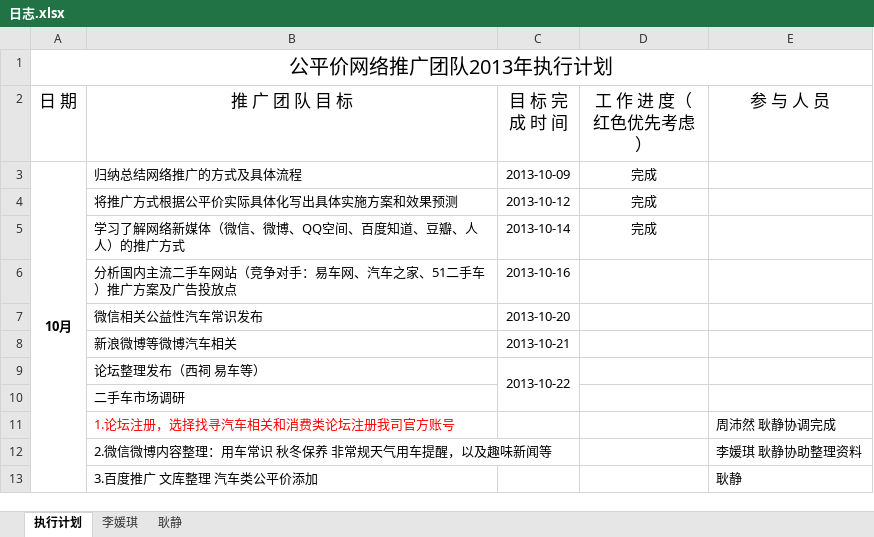
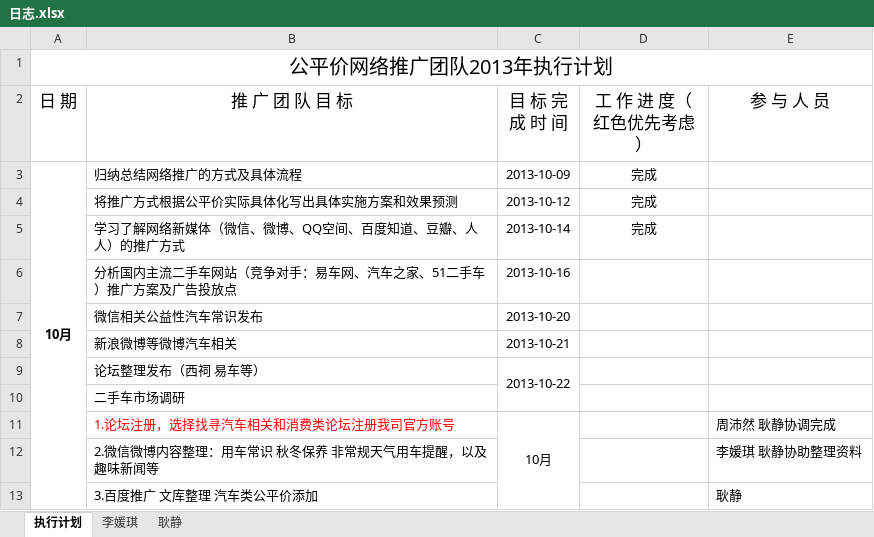
Before and after one commit to my52486002/tuiguang, an Excel workbook: 日志.xlsx, sheet 执行计划, drawn as a sheet; values as stored, in another font and other column widths than the file's, no borders; the diff names each change by its address in the sheet, - before the commit and + after, or states it on an @@ line.

```diff
--- a/日志.xlsx (sheet 执行计划)
+++ b/日志.xlsx (sheet 执行计划)
-C11 (目 标 完 成 时 间): (empty)
+C11 (目 标 完 成 时 间): 10月
+C11:C13 merged
```
Also changed, not shown: sheet 耿静.
